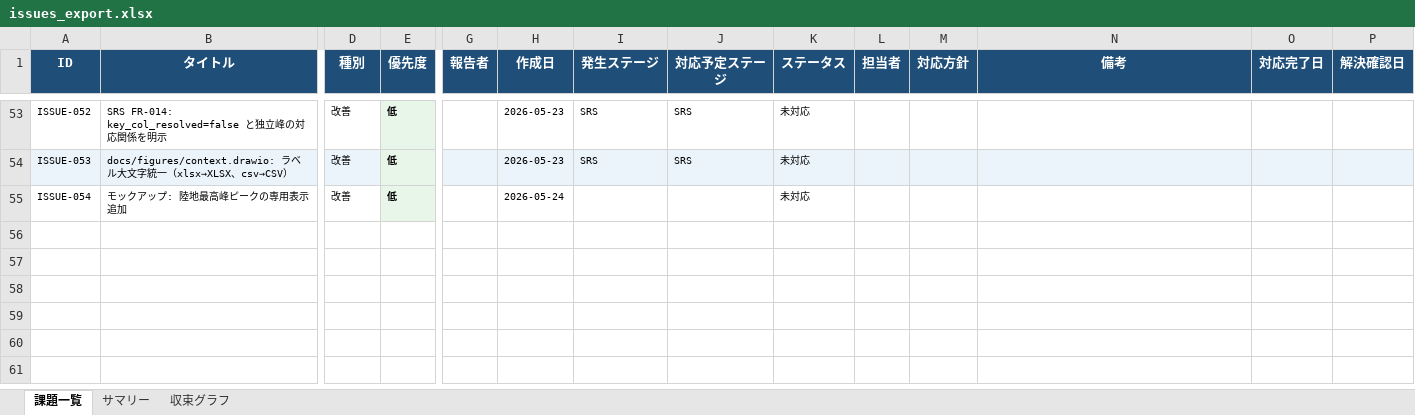
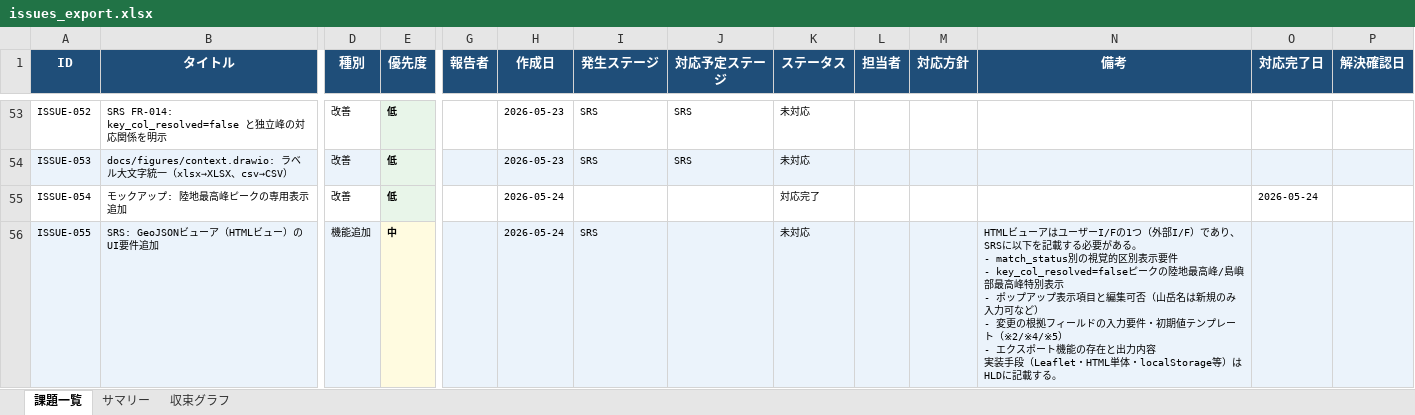
Before and after one commit to JJ1XGO/findsummits, an Excel workbook: mgmt/tracker/reports/issues_export.xlsx, sheet 課題一覧, drawn as a sheet; only a part is shown, gaps mark what is left out; values as stored, in another font and other column widths than the file's, no borders; rows hold the shown columns only; ↵ is a line break in a cell; the diff names each change by its address in the sheet, - before the commit and + after, or states it on an @@ line.

```diff
--- a/mgmt/tracker/reports/issues_export.xlsx (sheet 課題一覧)
+++ b/mgmt/tracker/reports/issues_export.xlsx (sheet 課題一覧)
-K55 (ステータス): 未対応
+K55 (ステータス): 対応完了
-O55 (対応完了日): (empty)
+O55 (対応完了日): 2026-05-24
+row 56: ISSUE-055 | SRS: GeoJSONビューア（HTMLビュー）のUI要件追加 | 機能追加 | 中 |  | 2026-05-24 | SRS |  | 未対応 |  |  | HTMLビューアはユーザーI/Fの1つ（外部I/F）であり、SRSに以下を記載する必要がある。 ↵ - match_status別の視覚的区別表示要件 ↵ - key_col_resolved=falseピークの陸地最高峰/島嶼部最高峰特別表示 ↵ - ポップアップ表示項目と編集可否（山岳名は新規のみ入力可など） ↵ - 変更の根拠フィールドの入力要件・初期値テンプレート（※2/※4/※5） ↵ - エクスポート機能の存在と出力内容 ↵ 実装手段（Leaflet・HTML単体・localStorage等）はHLDに記載する。
```
Also changed, not shown: sheet サマリー, sheet 収束グラフ, 1 other file.
